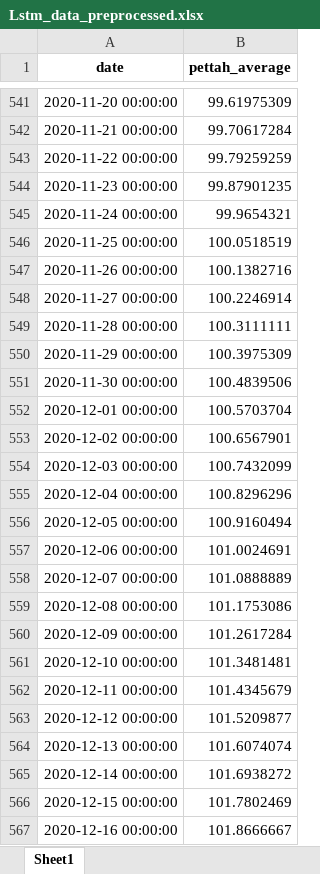
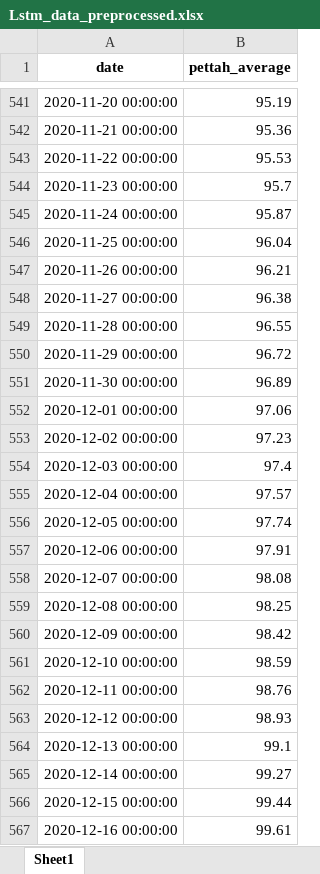
Before and after one commit to venura-Pussella/Nadu_2-Food-Price-Prediction, an Excel workbook: artifacts/data_preprocessing/Lstm_data_preprocessed.xlsx, sheet Sheet1, drawn as a sheet; only a part is shown, gaps mark what is left out; values as stored, in another font and other column widths than the file's, no borders; the diff covers the shown part only; the diff names each change by its address in the sheet, - before the commit and + after, or states it on an @@ line.

```diff
--- a/artifacts/data_preprocessing/Lstm_data_preprocessed.xlsx (sheet Sheet1)
+++ b/artifacts/data_preprocessing/Lstm_data_preprocessed.xlsx (sheet Sheet1)
-B541 (pettah_average): 99.61975309
+B541 (pettah_average): 95.19
-B542 (pettah_average): 99.70617284
+B542 (pettah_average): 95.36
-B543 (pettah_average): 99.79259259
+B543 (pettah_average): 95.53
-B544 (pettah_average): 99.87901235
+B544 (pettah_average): 95.7
-B545 (pettah_average): 99.9654321
+B545 (pettah_average): 95.87
-B546 (pettah_average): 100.0518519
+B546 (pettah_average): 96.04
-B547 (pettah_average): 100.1382716
+B547 (pettah_average): 96.21
-B548 (pettah_average): 100.2246914
+B548 (pettah_average): 96.38
-B549 (pettah_average): 100.3111111
+B549 (pettah_average): 96.55
-B550 (pettah_average): 100.3975309
+B550 (pettah_average): 96.72
-B551 (pettah_average): 100.4839506
+B551 (pettah_average): 96.89
-B552 (pettah_average): 100.5703704
+B552 (pettah_average): 97.06
-B553 (pettah_average): 100.6567901
+B553 (pettah_average): 97.23
-B554 (pettah_average): 100.7432099
+B554 (pettah_average): 97.4
-B555 (pettah_average): 100.8296296
+B555 (pettah_average): 97.57
-B556 (pettah_average): 100.9160494
+B556 (pettah_average): 97.74
-B557 (pettah_average): 101.0024691
+B557 (pettah_average): 97.91
-B558 (pettah_average): 101.0888889
+B558 (pettah_average): 98.08
-B559 (pettah_average): 101.1753086
+B559 (pettah_average): 98.25
-B560 (pettah_average): 101.2617284
+B560 (pettah_average): 98.42
-B561 (pettah_average): 101.3481481
+B561 (pettah_average): 98.59
-B562 (pettah_average): 101.4345679
+B562 (pettah_average): 98.76
-B563 (pettah_average): 101.5209877
+B563 (pettah_average): 98.93
-B564 (pettah_average): 101.6074074
+B564 (pettah_average): 99.1
-B565 (pettah_average): 101.6938272
+B565 (pettah_average): 99.27
-B566 (pettah_average): 101.7802469
+B566 (pettah_average): 99.44
-B567 (pettah_average): 101.8666667
+B567 (pettah_average): 99.61
```
Also changed, not shown: 165 added rows and 99 edited cells elsewhere in this sheet, artifacts/data_ingestion/Lstm_Dates.xlsx, artifacts/data_transformation/lstm_transformed.xlsx, 49 other files.
